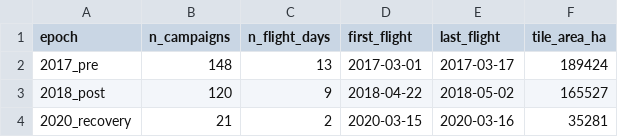
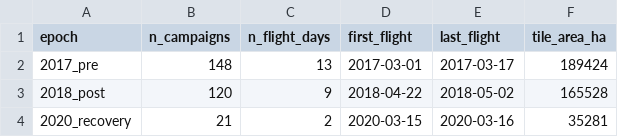
Before and after one commit to cameronjreimer/pr-gaps, a CSV file: derived/inventory/pr_inventory_by_epoch.csv, drawn as a sheet.

```diff
--- a/derived/inventory/pr_inventory_by_epoch.csv
+++ b/derived/inventory/pr_inventory_by_epoch.csv
@@ -2,3 +2,3 @@
 "2017_pre",148,13,"2017-03-01","2017-03-17",189424
-"2018_post",120,9,"2018-04-22","2018-05-02",165527
+"2018_post",120,9,"2018-04-22","2018-05-02",165528
 "2020_recovery",21,2,"2020-03-15","2020-03-16",35281
```
Also changed, not shown: derived/inventory/pr_footprint_summary.csv, derived/inventory/pr_repeat_campaign_pairs.csv, 7 other files.
